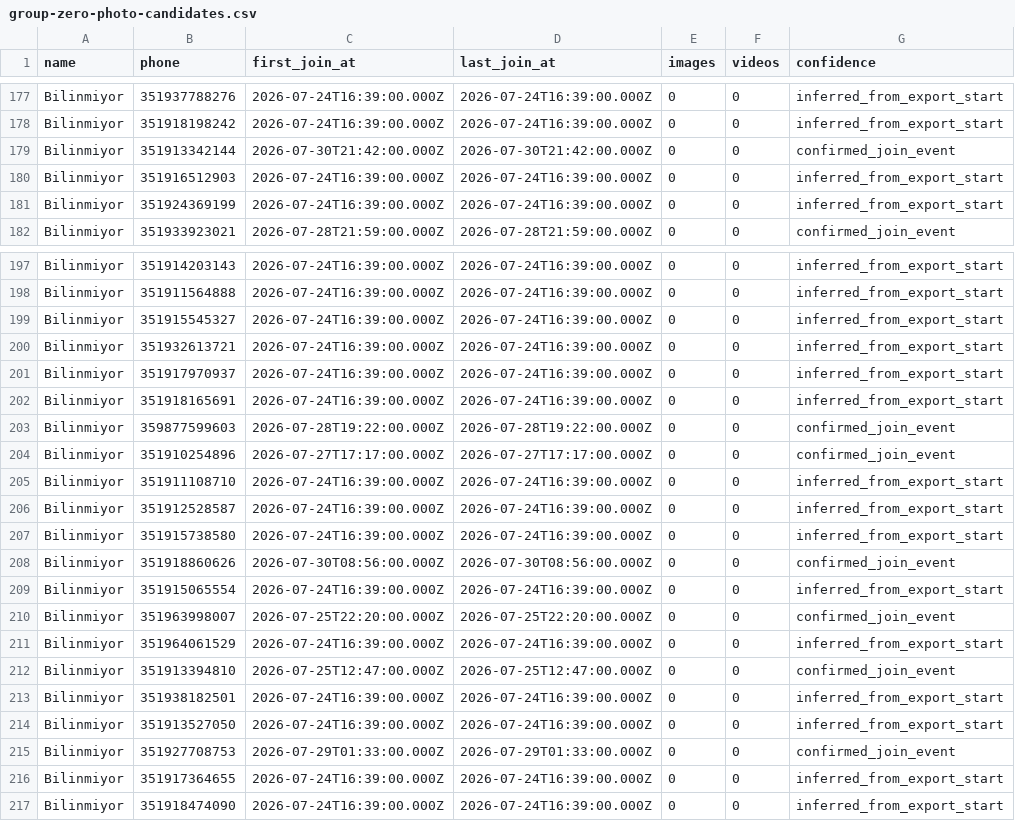
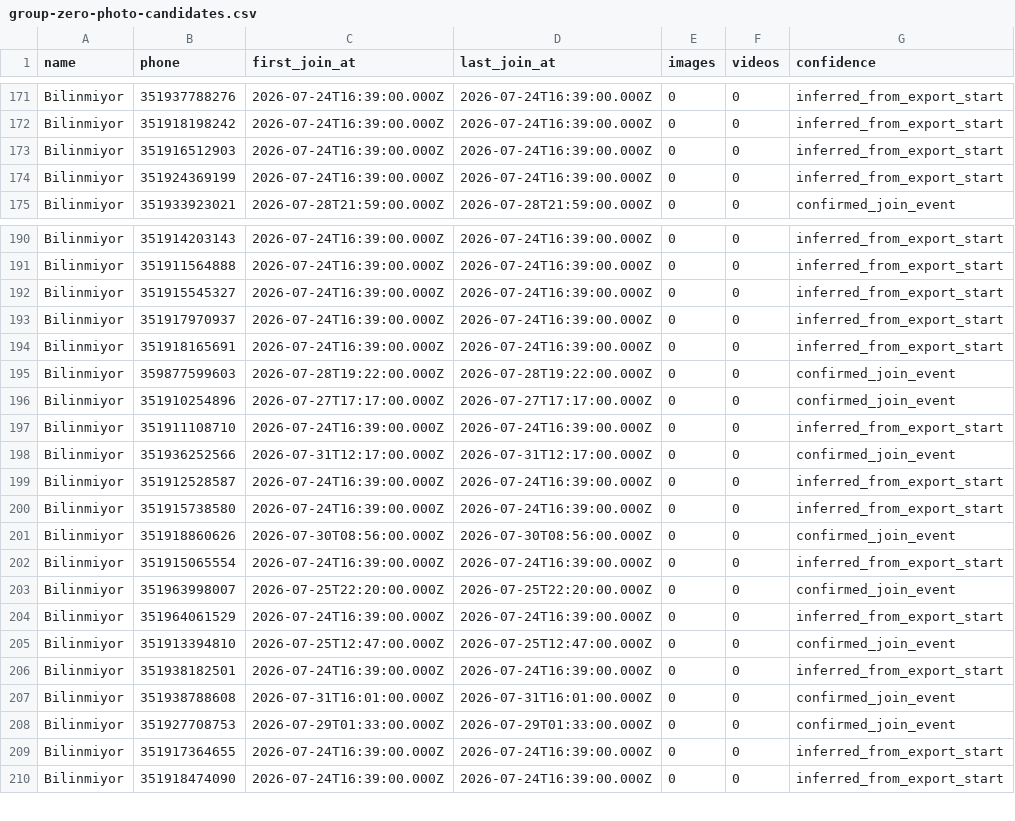
Before and after one commit to fplacido91/ummilhaodefinos, a CSV file: group-zero-photo-candidates.csv, drawn as a sheet; only a part is shown, gaps mark what is left out; the diff covers the shown part only.

```diff
--- a/group-zero-photo-candidates.csv
+++ b/group-zero-photo-candidates.csv
@@ -178,3 +172,2 @@
 "Bilinmiyor";"351918198242";"2026-07-24T16:39:00.000Z";"2026-07-24T16:39:00.000Z";"0";"0";"inferred_from_export_start"
-"Bilinmiyor";"351913342144";"2026-07-30T21:42:00.000Z";"2026-07-30T21:42:00.000Z";"0";"0";"confirmed_join_event"
 "Bilinmiyor";"351916512903";"2026-07-24T16:39:00.000Z";"2026-07-24T16:39:00.000Z";"0";"0";"inferred_from_export_start"
@@ -199,3 +192,2 @@
 "Bilinmiyor";"351915545327";"2026-07-24T16:39:00.000Z";"2026-07-24T16:39:00.000Z";"0";"0";"inferred_from_export_start"
-"Bilinmiyor";"351932613721";"2026-07-24T16:39:00.000Z";"2026-07-24T16:39:00.000Z";"0";"0";"inferred_from_export_start"
 "Bilinmiyor";"351917970937";"2026-07-24T16:39:00.000Z";"2026-07-24T16:39:00.000Z";"0";"0";"inferred_from_export_start"
@@ -205,2 +197,3 @@
 "Bilinmiyor";"351911108710";"2026-07-24T16:39:00.000Z";"2026-07-24T16:39:00.000Z";"0";"0";"inferred_from_export_start"
+"Bilinmiyor";"351936252566";"2026-07-31T12:17:00.000Z";"2026-07-31T12:17:00.000Z";"0";"0";"confirmed_join_event"
 "Bilinmiyor";"351912528587";"2026-07-24T16:39:00.000Z";"2026-07-24T16:39:00.000Z";"0";"0";"inferred_from_export_start"
@@ -213,3 +206,3 @@
 "Bilinmiyor";"351938182501";"2026-07-24T16:39:00.000Z";"2026-07-24T16:39:00.000Z";"0";"0";"inferred_from_export_start"
-"Bilinmiyor";"351913527050";"2026-07-24T16:39:00.000Z";"2026-07-24T16:39:00.000Z";"0";"0";"inferred_from_export_start"
+"Bilinmiyor";"351938788608";"2026-07-31T16:01:00.000Z";"2026-07-31T16:01:00.000Z";"0";"0";"confirmed_join_event"
 "Bilinmiyor";"351927708753";"2026-07-29T01:33:00.000Z";"2026-07-29T01:33:00.000Z";"0";"0";"confirmed_join_event"
```
Also changed, not shown: 5 added rows and 11 removed rows elsewhere in this file, 1 other file.
